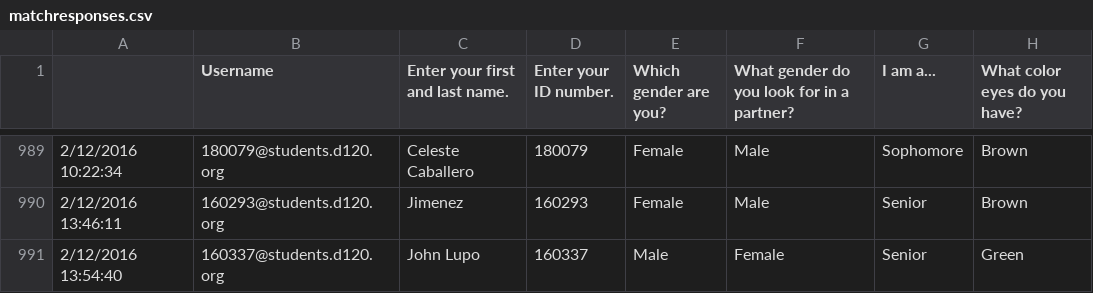
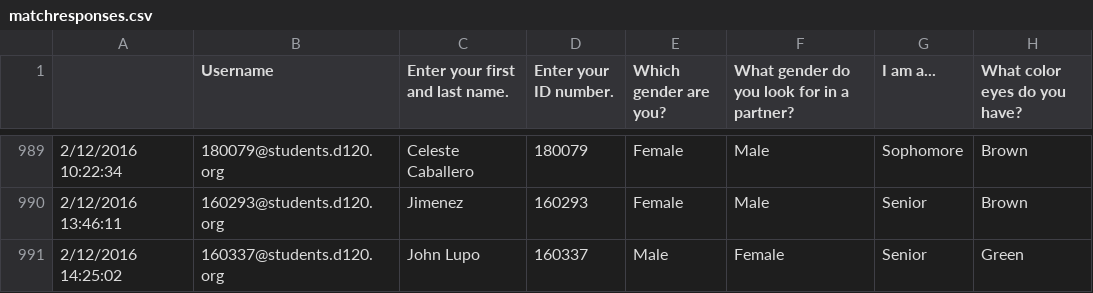
Before and after one commit to MHSByteClub/mhsbyteclub.github.io, a CSV file: matchresponses.csv, drawn as a sheet; only a part is shown, gaps mark what is left out; the diff names each change by its address in the sheet, - before the commit and + after, or states it on an @@ line.

Commit message:
updated matchresponses.csv

```diff
--- a/matchresponses.csv
+++ b/matchresponses.csv
-A991: 2/12/2016 13:54:40
+A991: 2/12/2016 14:25:02
```
